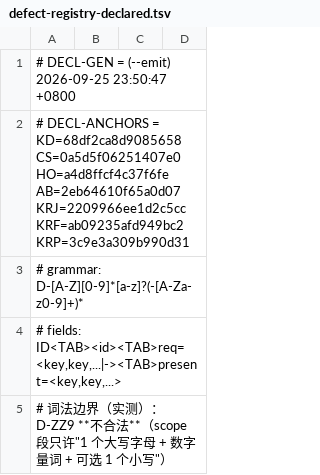
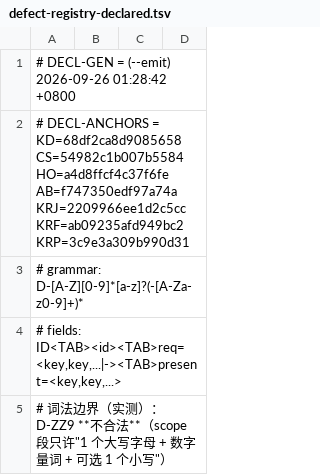
Before and after one commit to isharrrry/WPFOnLinux, a TSV file: build/MilBridge/tools/defect-registry-declared.tsv, drawn as a sheet; only a part is shown.

Commit message:
controller: declared re-emit (gen=#73, AB=f747350edf97a74a)

```diff
--- a/build/MilBridge/tools/defect-registry-declared.tsv
+++ b/build/MilBridge/tools/defect-registry-declared.tsv
@@ -1,3 +1,3 @@
-# DECL-GEN = (--emit) 2026-09-25 23:50:47 +0800
-# DECL-ANCHORS = KD=68df2ca8d9085658 CS=0a5d5f06251407e0 HO=a4d8ffcf4c37f6fe AB=2eb64610f65a0d07 KRJ=2209966ee1d2c5cc KRF=ab09235afd949bc2 KRP=3c9e3a309b990d31
+# DECL-GEN = (--emit) 2026-09-26 01:28:42 +0800
+# DECL-ANCHORS = KD=68df2ca8d9085658 CS=54982c1b007b5584 HO=a4d8ffcf4c37f6fe AB=f747350edf97a74a KRJ=2209966ee1d2c5cc KRF=ab09235afd949bc2 KRP=3c9e3a309b990d31
 # grammar: D-[A-Z][0-9]*[a-z]?(-[A-Za-z0-9]+)*
```
